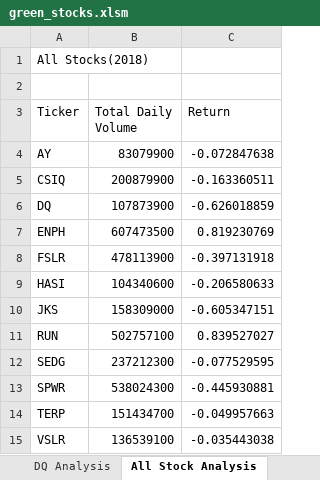
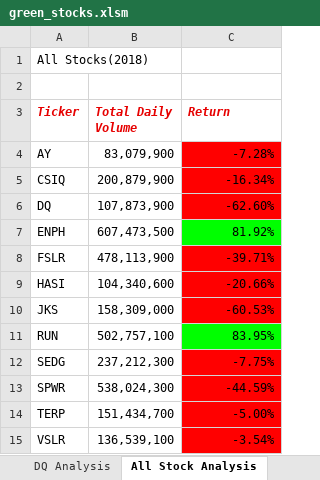
Before and after one commit to DrewSears11/stock-analysis, an Excel workbook: green_stocks.xlsm, sheet All Stock Analysis, drawn as a sheet; values as stored, in another font and other column widths than the file's, no borders; the diff names each change by its address in the sheet, - before the commit and + after, or states it on an @@ line.

Commit message:
Add files via upload

```diff
--- a/green_stocks.xlsm (sheet All Stock Analysis)
+++ b/green_stocks.xlsm (sheet All Stock Analysis)
@@ A3:C3 bold: off → on, italic: off → on, text colour: black → #E60000 @@
-B4 (Total Daily Volume): 83079900
+B4 (Total Daily Volume): 83,079,900
-C4 (Return): -0.072847638
+C4 (Return): -7.28%
-C4:C6 fill: none
+C4:C6 fill: #FF0000
-B5 (Total Daily Volume): 200879900
+B5 (Total Daily Volume): 200,879,900
-C5 (Return): -0.163360511
+C5 (Return): -16.34%
-B6 (Total Daily Volume): 107873900
+B6 (Total Daily Volume): 107,873,900
-C6 (Return): -0.626018859
+C6 (Return): -62.60%
-B7 (Total Daily Volume): 607473500
+B7 (Total Daily Volume): 607,473,500
-C7 (Return): 0.819230769
+C7 (Return): 81.92%
-C7 fill: none
+C7 fill: #00FF00
-B8 (Total Daily Volume): 478113900
+B8 (Total Daily Volume): 478,113,900
-C8 (Return): -0.397131918
+C8 (Return): -39.71%
-C8:C10 fill: none
+C8:C10 fill: #FF0000
-B9 (Total Daily Volume): 104340600
+B9 (Total Daily Volume): 104,340,600
-C9 (Return): -0.206580633
+C9 (Return): -20.66%
-B10 (Total Daily Volume): 158309000
+B10 (Total Daily Volume): 158,309,000
-C10 (Return): -0.605347151
+C10 (Return): -60.53%
-B11 (Total Daily Volume): 502757100
+B11 (Total Daily Volume): 502,757,100
-C11 (Return): 0.839527027
+C11 (Return): 83.95%
-C11 fill: none
+C11 fill: #00FF00
-B12 (Total Daily Volume): 237212300
+B12 (Total Daily Volume): 237,212,300
-C12 (Return): -0.077529595
+C12 (Return): -7.75%
-C12:C15 fill: none
+C12:C15 fill: #FF0000
-B13 (Total Daily Volume): 538024300
+B13 (Total Daily Volume): 538,024,300
-C13 (Return): -0.445930881
+C13 (Return): -44.59%
-B14 (Total Daily Volume): 151434700
+B14 (Total Daily Volume): 151,434,700
-C14 (Return): -0.049957663
+C14 (Return): -5.00%
-B15 (Total Daily Volume): 136539100
+B15 (Total Daily Volume): 136,539,100
-C15 (Return): -0.035443038
+C15 (Return): -3.54%
```
